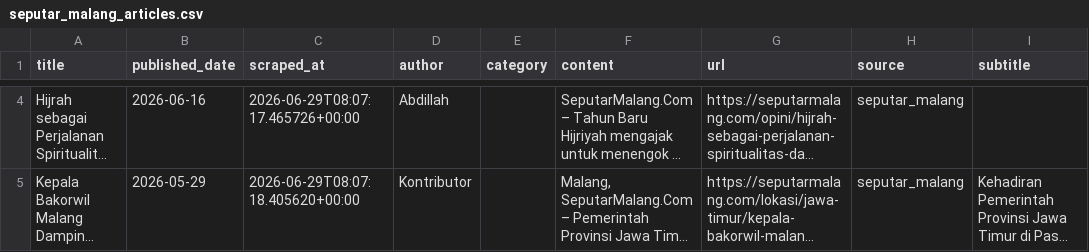
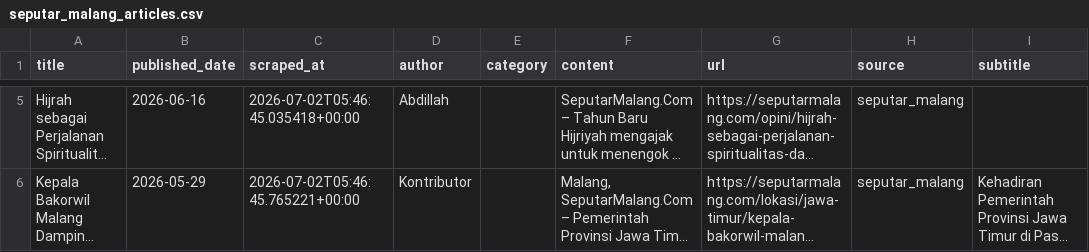
Before and after one commit to kautsar101/malang-news-scraper, a CSV file: csv/seputar_malang_articles.csv, drawn as a sheet; only a part is shown, gaps mark what is left out; long unchanged cells end in …; addresses are those after the commit; the diff covers the shown part only; the diff names each change by its address in the sheet, - before the commit and + after, or states it on an @@ line.

```diff
--- a/csv/seputar_malang_articles.csv
+++ b/csv/seputar_malang_articles.csv
-C5 (scraped_at): 2026-06-29T08:07:17.465726+00:00
+C5 (scraped_at): 2026-07-02T05:46:45.035418+00:00
-C6 (scraped_at): 2026-06-29T08:07:18.405620+00:00
+C6 (scraped_at): 2026-07-02T05:46:45.765221+00:00
```
Also changed, not shown: 1 added row, 1 removed row and 2 edited cells elsewhere in this file, csv/final/detik_jatim_supabase_ready.csv, csv/final/nusadaily_supabase_ready.csv, 55 other files.
